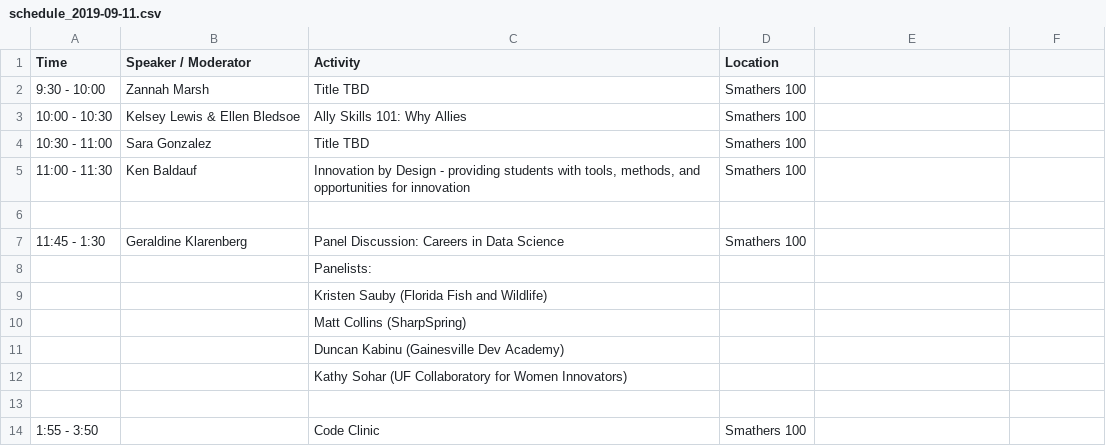
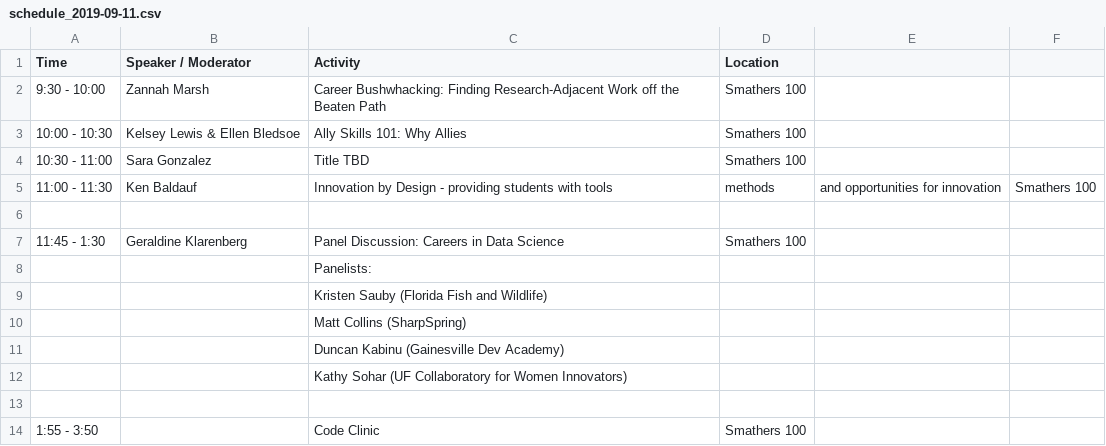
Before and after one commit to resbaz/resbaz2019, a CSV file: gainesville/schedule_2019-09-11.csv, drawn as a sheet.

Commit message:
update spaeker info and schedule

```diff
--- a/gainesville/schedule_2019-09-11.csv
+++ b/gainesville/schedule_2019-09-11.csv
@@ -1,6 +1,6 @@
 Time,Speaker / Moderator,Activity,Location
-9:30 - 10:00,Zannah Marsh,Title TBD,Smathers 100
+9:30 - 10:00,Zannah Marsh,Career Bushwhacking: Finding Research-Adjacent Work off the Beaten Path,Smathers 100
 10:00 - 10:30,Kelsey Lewis & Ellen Bledsoe,Ally Skills 101: Why Allies,Smathers 100
 10:30 - 11:00,Sara Gonzalez,Title TBD,Smathers 100
-11:00 - 11:30,Ken Baldauf,"Innovation by Design - providing students with tools, methods, and opportunities for innovation",Smathers 100
+11:00 - 11:30,Ken Baldauf,Innovation by Design - providing students with tools, methods, and opportunities for innovation,Smathers 100
 ,,,
```
Also changed, not shown: 5 other files.
